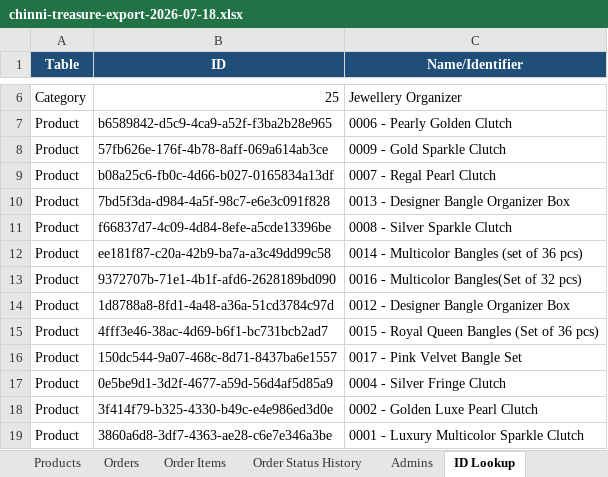
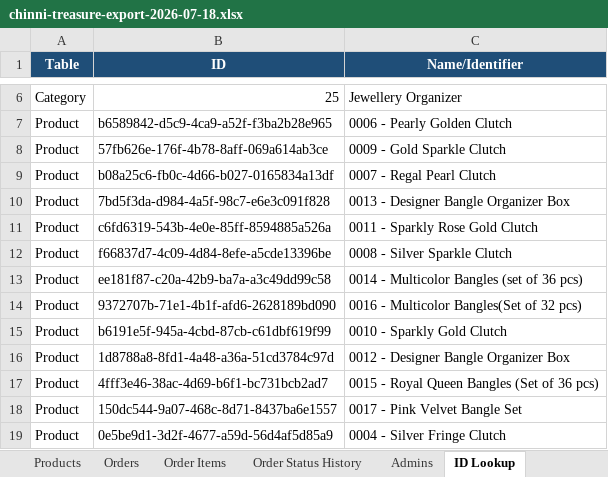
Before and after one commit to deepak-sekarbabu-coder/chinni-treasure, an Excel workbook: chinni-treasure/chinni-treasure-export-2026-07-18.xlsx, sheet ID Lookup, drawn as a sheet; only a part is shown, gaps mark what is left out; the shorter side is filled out with more unchanged rows; values as stored, in another font and other column widths than the file's, no borders; the diff names each change by its address in the sheet, - before the commit and + after, or states it on an @@ line.

```diff
--- a/chinni-treasure/chinni-treasure-export-2026-07-18.xlsx (sheet ID Lookup)
+++ b/chinni-treasure/chinni-treasure-export-2026-07-18.xlsx (sheet ID Lookup)
+row 11: Product | c6fd6319-543b-4e0e-85ff-8594885a526a | 0011 - Sparkly Rose Gold Clutch
+row 15: Product | b6191e5f-945a-4cbd-87cb-c61dbf619f99 | 0010 - Sparkly Gold Clutch
```
Also changed, not shown: sheet Products, 32 other files.
